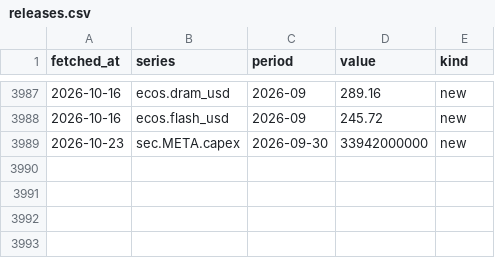
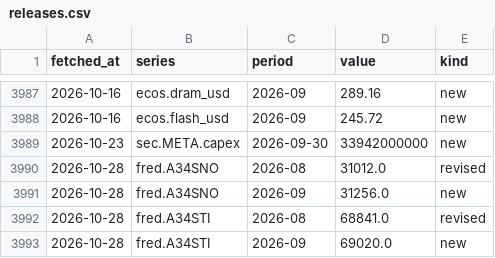
Before and after one commit to Obitsuki/semicycle, a CSV file: data/releases.csv, drawn as a sheet; only a part is shown, gaps mark what is left out; the diff names each change by its address in the sheet, - before the commit and + after, or states it on an @@ line.

```diff
--- a/data/releases.csv
+++ b/data/releases.csv
+row 3990: 2026-10-28 | fred.A34SNO | 2026-08 | 31012.0 | revised
+row 3991: 2026-10-28 | fred.A34SNO | 2026-09 | 31256.0 | new
+row 3992: 2026-10-28 | fred.A34STI | 2026-08 | 68841.0 | revised
+row 3993: 2026-10-28 | fred.A34STI | 2026-09 | 69020.0 | new
```
Also changed, not shown: data/fred.csv, 1 other file.
